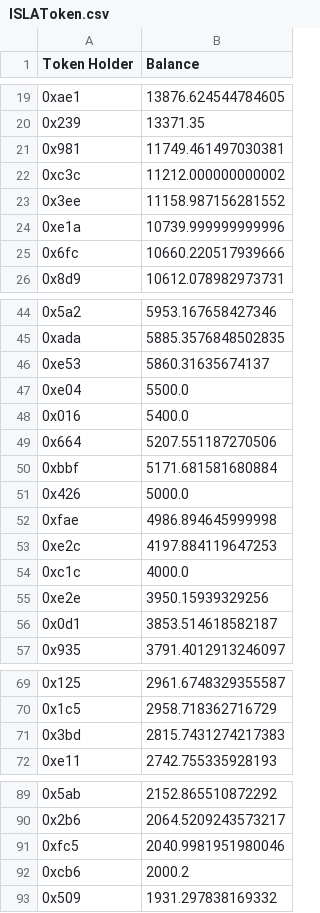
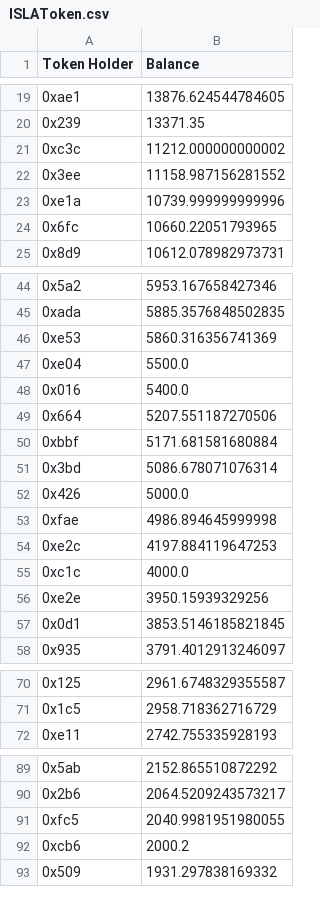
Before and after one commit to Insula-Crypto/website_data_graphs, a CSV file: ISLAToken.csv, drawn as a sheet; only a part is shown, gaps mark what is left out; the diff covers the shown part only.

```diff
--- a/ISLAToken.csv
+++ b/ISLAToken.csv
@@ -20,3 +20,2 @@ Token Holder,Balance
 0x239,13371.35
-0x981,11749.461497030381
 0xc3c,11212.000000000002
@@ -24,3 +23,3 @@ Token Holder,Balance
 0xe1a,10739.999999999996
-0x6fc,10660.220517939666
+0x6fc,10660.22051793965
 0x8d9,10612.078982973731
@@ -45,3 +45,3 @@ Token Holder,Balance
 0xada,5885.3576848502835
-0xe53,5860.31635674137
+0xe53,5860.316356741369
 0xe04,5500.0
@@ -50,2 +50,3 @@ Token Holder,Balance
 0xbbf,5171.681581680884
+0x3bd,5086.678071076314
 0x426,5000.0
@@ -55,3 +56,3 @@ Token Holder,Balance
 0xe2e,3950.15939329256
-0x0d1,3853.514618582187
+0x0d1,3853.5146185821845
 0x935,3791.4012913246097
@@ -70,3 +71,2 @@ Token Holder,Balance
 0x1c5,2958.718362716729
-0x3bd,2815.7431274217383
 0xe11,2742.755335928193
@@ -90,3 +90,3 @@ Token Holder,Balance
 0x2b6,2064.5209243573217
-0xfc5,2040.9981951980046
+0xfc5,2040.9981951980055
 0xcb6,2000.2
```
Also changed, not shown: 3 added rows, 2 removed rows and 5 edited cells elsewhere in this file, 2 other files.
